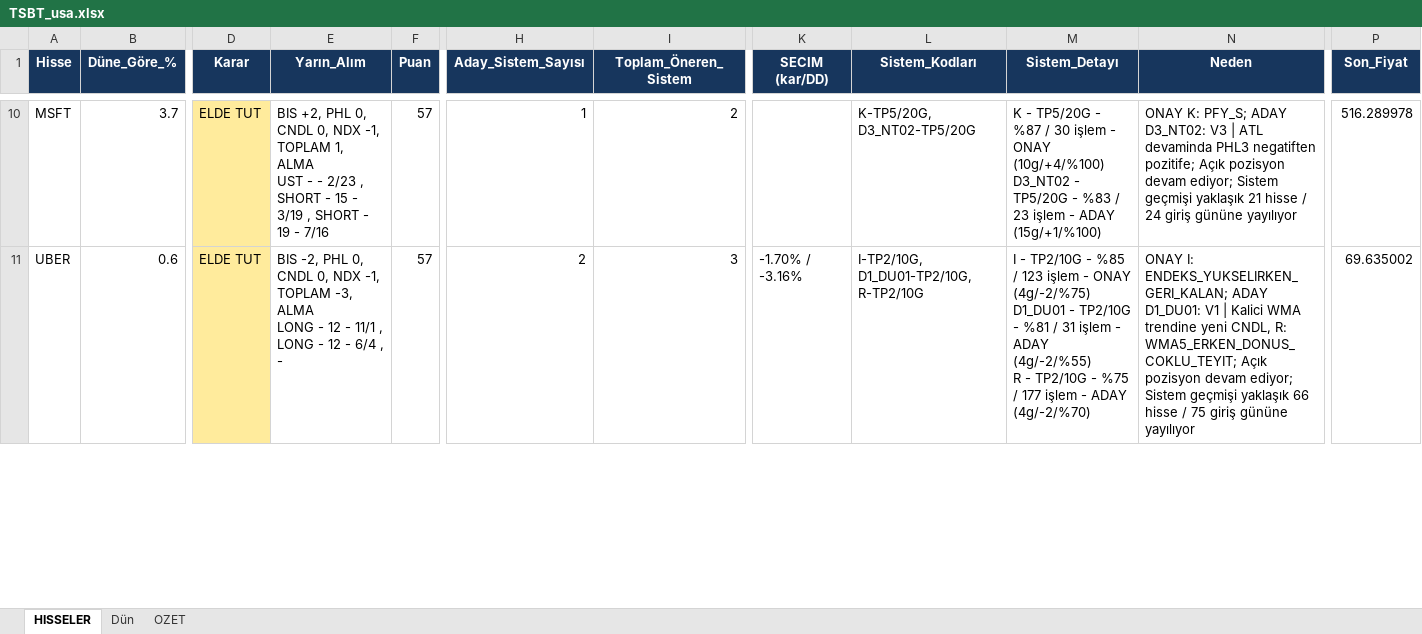
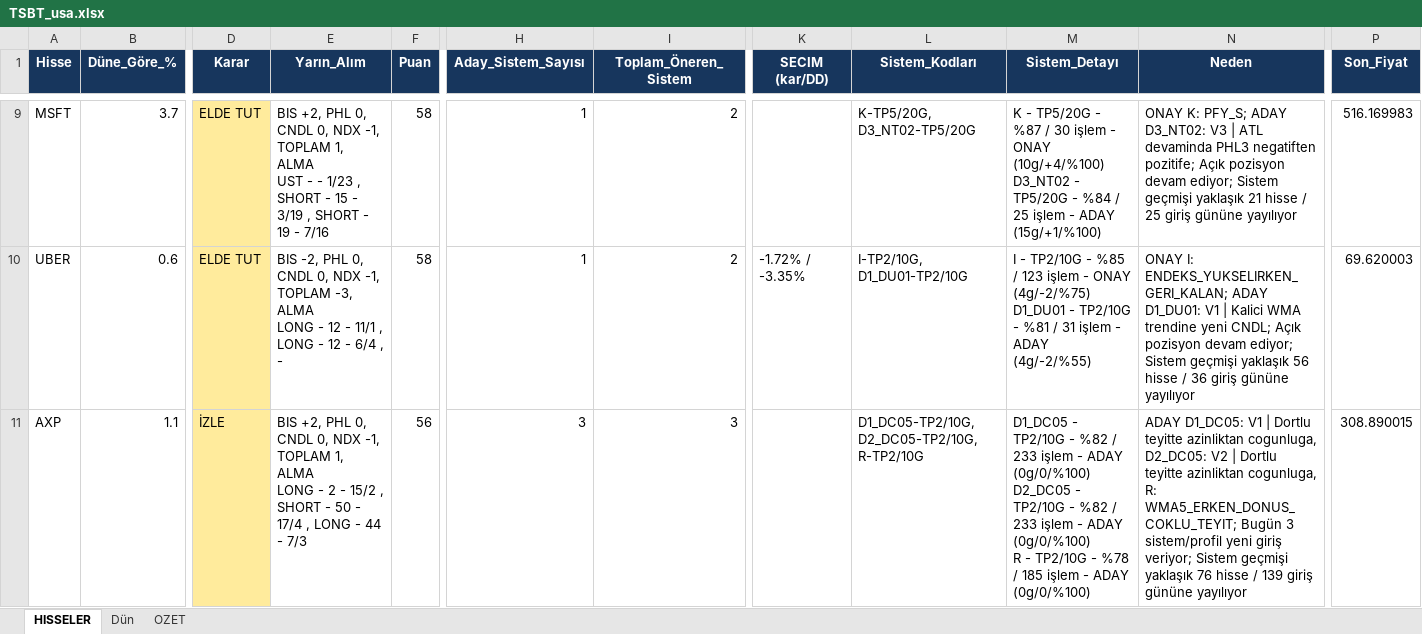
Before and after one commit to serkanche/portfoy, an Excel workbook: TSBT_usa.xlsx, sheet HISSELER, drawn as a sheet; only a part is shown, gaps mark what is left out; values as stored, in another font and other column widths than the file's, no borders; addresses are those after the commit; rows hold the shown columns only; ↵ is a line break in a cell; the diff covers the shown part only; the diff names each change by its address in the sheet, - before the commit and + after, or states it on an @@ line.

```diff
--- a/TSBT_usa.xlsx (sheet HISSELER)
+++ b/TSBT_usa.xlsx (sheet HISSELER)
-E9 (Yarın_Alım): …- - 2/23 , SHORT…
+E9 (Yarın_Alım): …- - 1/23 , SHORT…
-F9:F10 (Puan): 57
+F9:F10 (Puan): 58
-M9 (Sistem_Detayı): …TP5/20G - %83 / 23 işlem -…
+M9 (Sistem_Detayı): …TP5/20G - %84 / 25 işlem -…
-N9 (Neden): …hisse / 24 giriş gününe…
+N9 (Neden): …hisse / 25 giriş gününe…
-P9 (Son_Fiyat): 516.289978
+P9 (Son_Fiyat): 516.169983
-H10 (Aday_Sistem_Sayısı): 2
+H10 (Aday_Sistem_Sayısı): 1
-I10 (Toplam_Öneren_Sistem): 3
+I10 (Toplam_Öneren_Sistem): 2
-K10 (SECIM (kar/DD)): -1.70% / -3.16%
+K10 (SECIM (kar/DD)): -1.72% / -3.35%
-L10 (Sistem_Kodları): I-TP2/10G, D1_DU01-TP2/10G, R-TP2/10G
+L10 (Sistem_Kodları): I-TP2/10G, D1_DU01-TP2/10G
-M10 (Sistem_Detayı): …ADAY (4g/-2/%55) ↵ R - TP2/10G - %75 / 177 işlem - ADAY (4g/-2/%70)
+M10 (Sistem_Detayı): …ADAY (4g/-2/%55)
-N10 (Neden): …trendine yeni CNDL, R: WMA5_ERKEN_DONUS_COKLU_TEYIT; Açık pozisyon devam ediyor; Sistem geçmişi yaklaşık 66 hisse / 75 giriş gününe…
+N10 (Neden): …trendine yeni CNDL; Açık pozisyon devam ediyor; Sistem geçmişi yaklaşık 56 hisse / 36 giriş gününe…
-P10 (Son_Fiyat): 69.635002
+P10 (Son_Fiyat): 69.620003
+row 11: AXP | 1.1 | İZLE | BIS +2, PHL 0, CNDL 0, NDX -1, TOPLAM 1, ALMA ↵ LONG - 2 - 15/2 , SHORT - 50 - 17/4 , LONG - 44 - 7/3 | 56 | 3 | 3 |  | D1_DC05-TP2/10G, D2_DC05-TP2/10G, R-TP2/10G | D1_DC05 - TP2/10G - %82 / 233 işlem - ADAY (0g/0/%100) ↵ D2_DC05 - TP2/10G - %82 / 233 işlem - ADAY (0g/0/%100) ↵ R - TP2/10G - %78 / 185 işlem - ADAY (0g/0/%100) | ADAY D1_DC05: V1 | Dortlu teyitte azinliktan cogunluga, D2_DC05: V2 | Dortlu teyitte azinliktan cogunluga, R: WMA5_ERKEN_DONUS_COKLU_TEYIT; Bugün 3 sistem/profil yeni giriş veriyor; Sistem geçmişi yaklaşık 76 hisse / 139 giriş gününe yayılıyor | 308.890015
```
Also changed, not shown: 1 added row, 4 removed rows and 73 edited cells elsewhere in this sheet, sheet OZET, sheet Dün.
